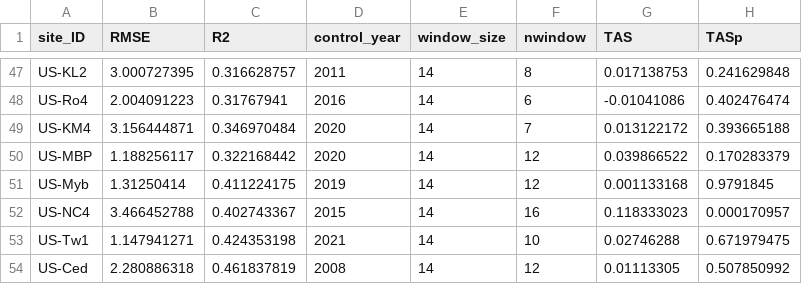
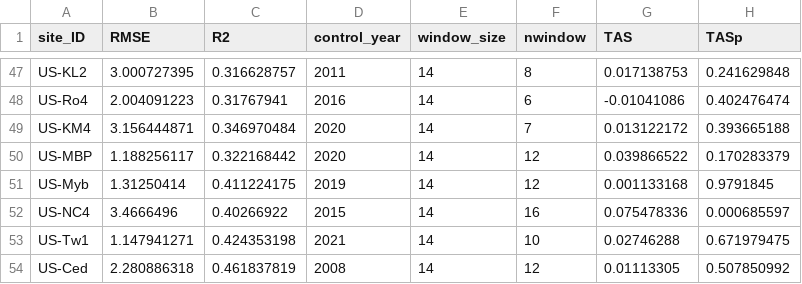
Before and after one commit to jnawang/thermal_acclimation_in_ecosystem_respiration, a CSV file: data/outcome_temp_water_gpp_new05162026.csv, drawn as a sheet; only a part is shown, gaps mark what is left out.

Commit message:
small update

```diff
--- a/data/outcome_temp_water_gpp_new05162026.csv
+++ b/data/outcome_temp_water_gpp_new05162026.csv
@@ -51,3 +51,3 @@ US-MBP,1.188256117,0.322168442,2020,14,12,0.039866522,0.170283379
 US-Myb,1.31250414,0.411224175,2019,14,12,0.001133168,0.9791845
-US-NC4,3.466452788,0.402743367,2015,14,16,0.118333023,0.000170957
+US-NC4,3.4666496,0.40266922,2015,14,16,0.075478336,0.000685597
 US-Tw1,1.147941271,0.424353198,2021,14,10,0.02746288,0.671979475
```
